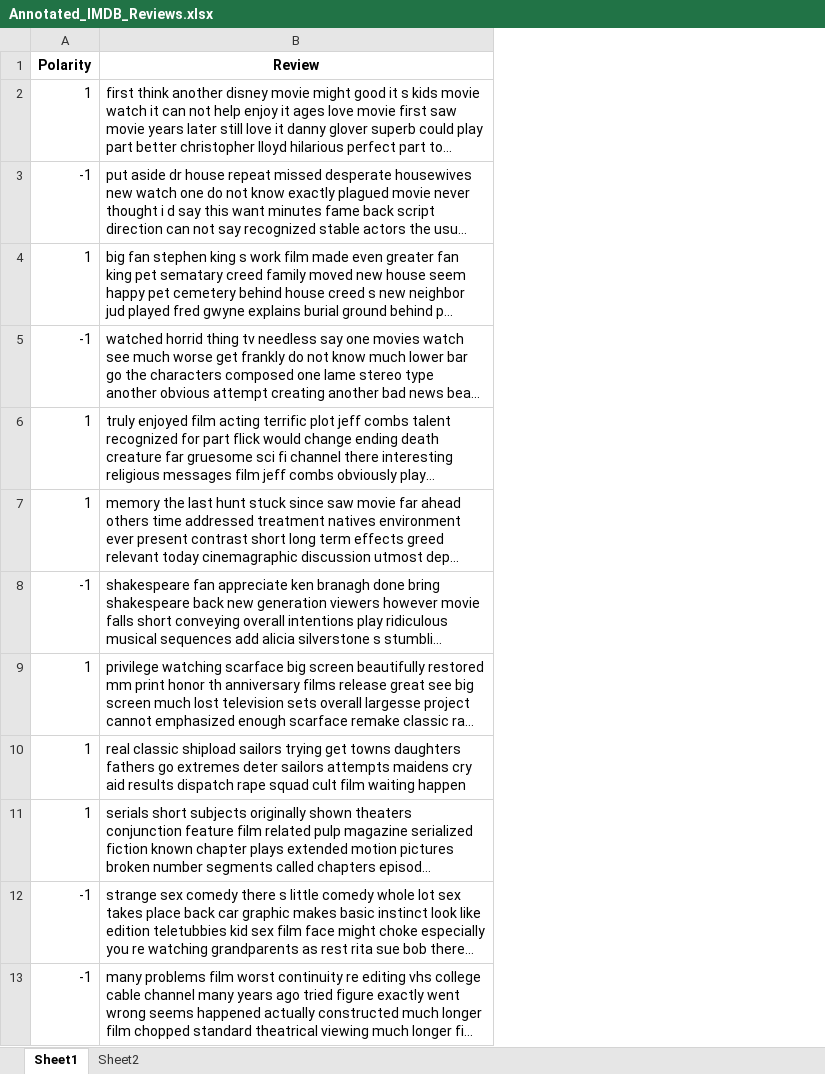
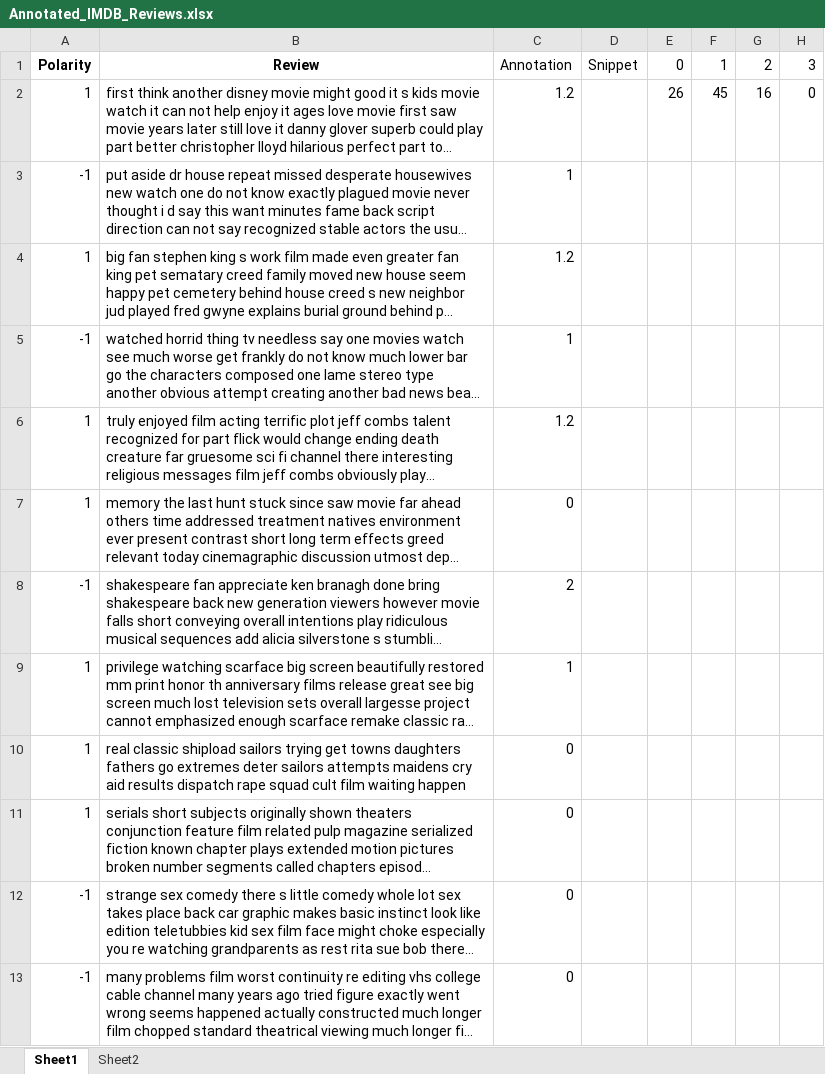
Before and after one commit to vungocdao/bachelorthesis, an Excel workbook: Datasets/Annotated/Annotated_IMDB_Reviews.xlsx, sheet Sheet1, drawn as a sheet; only a part is shown; long unchanged cells end in …; values as stored, in another font and other column widths than the file's, no borders; the diff names each change by its address in the sheet, - before the commit and + after, or states it on an @@ line.

```diff
--- a/Datasets/Annotated/Annotated_IMDB_Reviews.xlsx (sheet Sheet1)
+++ b/Datasets/Annotated/Annotated_IMDB_Reviews.xlsx (sheet Sheet1)
+column C, rows 1-13: Annotation | 1.2 | 1 | 1.2 | 1 | 1.2 | 0 | 2 | 1 | 0 | 0 | 0 | 0
+column D, row 1: Snippet
+column E, rows 1-2: 0 | 26
+column F, rows 1-2: 1 | 45
+column G, rows 1-2: 2 | 16
+column H, rows 1-2: 3 | 0
```
Also changed, not shown: sheet Sheet2.
